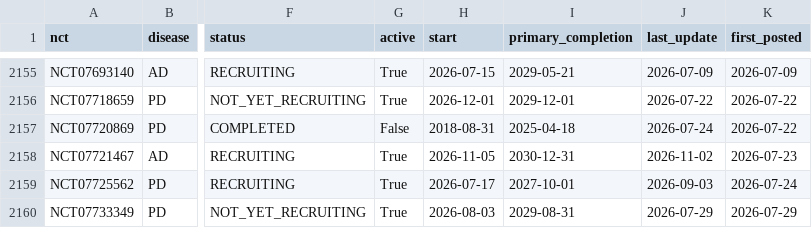
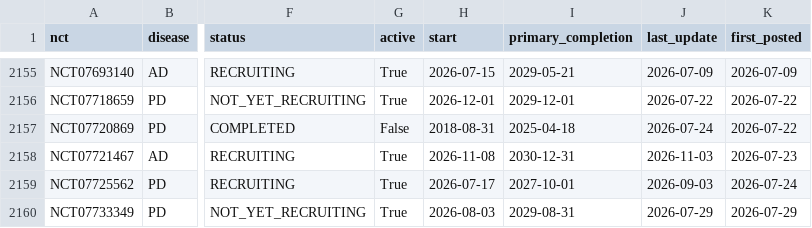
Before and after one commit to rddtrace-lab/neurotrials, a CSV file: data/trials_latest.csv, drawn as a sheet; only a part is shown, gaps mark what is left out; the diff covers the shown part only; the diff names each change by its address in the sheet, - before the commit and + after, or states it on an @@ line.

```diff
--- a/data/trials_latest.csv
+++ b/data/trials_latest.csv
-H2158 (start): 2026-11-05
+H2158 (start): 2026-11-08
-J2158 (last_update): 2026-11-02
+J2158 (last_update): 2026-11-03
```
Also changed, not shown: 2 added rows and 12 edited cells elsewhere in this file, data/cart/trials_latest.csv, data/events.csv, 4 other files.
